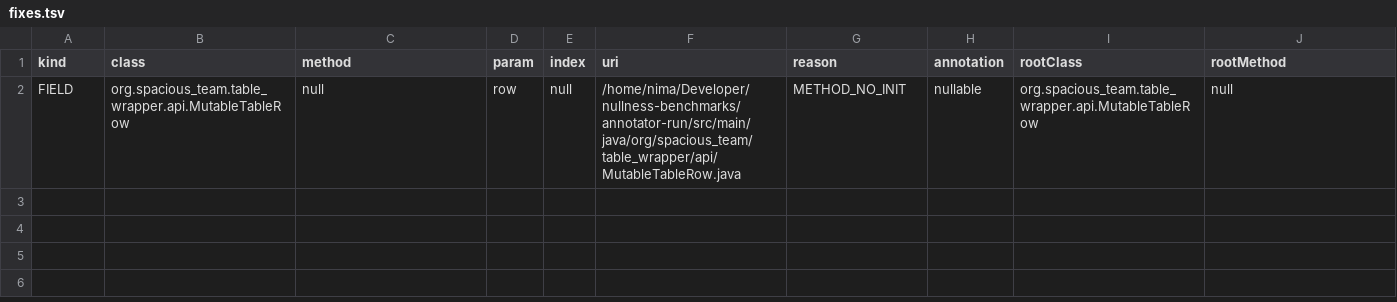
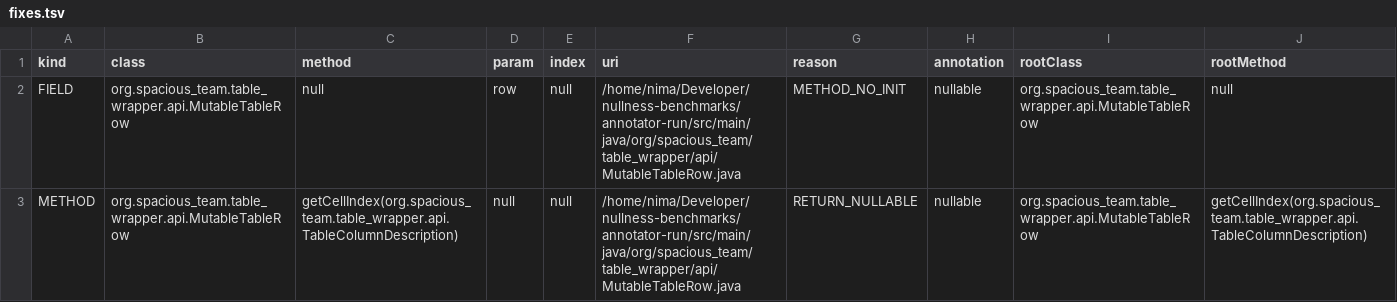
Before and after one commit to nimakarimipour/annotator-run, a TSV file: annotator-out/0/fixes.tsv, drawn as a sheet; the diff names each change by its address in the sheet, - before the commit and + after, or states it on an @@ line.

```diff
--- a/annotator-out/0/fixes.tsv
+++ b/annotator-out/0/fixes.tsv
+row 3: METHOD | org.spacious_team.table_wrapper.api.MutableTableRow | getCellIndex(org.spacious_team.table_wrapper.api.TableColumnDescription) | null | null | /home/nima/Developer/nullness-benchmarks/annotator-run/src/main/java/org/spacious_team/table_wrapper/api/MutableTableRow.java | RETURN_NULLABLE | nullable | org.spacious_team.table_wrapper.api.MutableTableRow | getCellIndex(org.spacious_team.table_wrapper.api.TableColumnDescription)
```
Also changed, not shown: annotator-out/0/class_records.tsv, annotator-out/0/errors.tsv, 18 other files.
